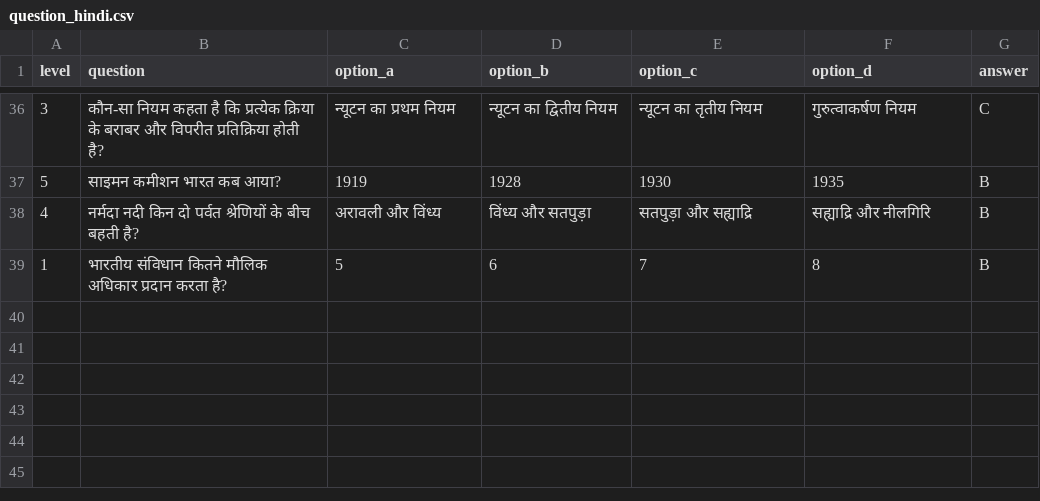
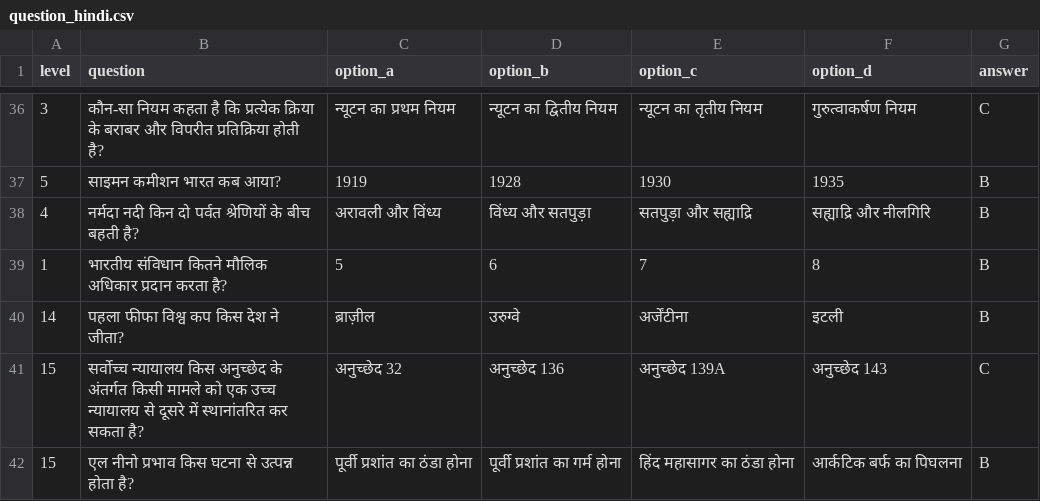
Before and after one commit to RajMujmer/KBC, a CSV file: question_hindi.csv, drawn as a sheet; only a part is shown, gaps mark what is left out; the diff names each change by its address in the sheet, - before the commit and + after, or states it on an @@ line.

Commit message:
Modify question_hindi.csv with new quiz questions
Updated question_hindi.csv to add new questions and options while maintaining the existing structure.

```diff
--- a/question_hindi.csv
+++ b/question_hindi.csv
+row 40: 14 | पहला फीफा विश्व कप किस देश ने जीता? | ब्राज़ील | उरुग्वे | अर्जेंटीना | इटली | B
+row 41: 15 | सर्वोच्च न्यायालय किस अनुच्छेद के अंतर्गत किसी मामले को एक उच्च न्यायालय से दूसरे में स्थानांतरित कर सकता है? | अनुच्छेद 32 | अनुच्छेद 136 | अनुच्छेद 139A | अनुच्छेद 143 | C
+row 42: 15 | एल नीनो प्रभाव किस घटना से उत्पन्न होता है? | पूर्वी प्रशांत का ठंडा होना | पूर्वी प्रशांत का गर्म होना | हिंद महासागर का ठंडा होना | आर्कटिक बर्फ का पिघलना | B
```
